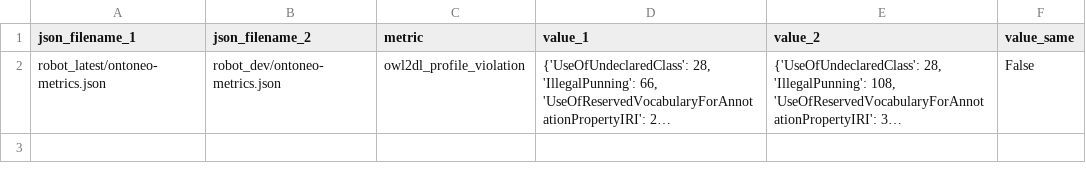
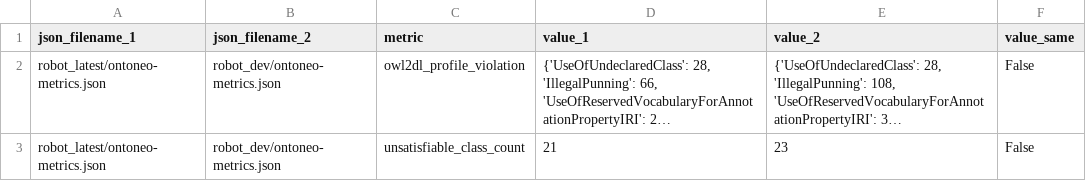
Before and after one commit to matentzn/robot_ultimate_obo_tester, a TSV file: comparisons/ontoneo.tsv, drawn as a sheet; long unchanged cells end in …; the diff names each change by its address in the sheet, - before the commit and + after, or states it on an @@ line.

Commit message:
updated run of all metrics

```diff
--- a/comparisons/ontoneo.tsv
+++ b/comparisons/ontoneo.tsv
+row 3: robot_latest/ontoneo-metrics.json | robot_dev/ontoneo-metrics.json | unsatisfiable_class_count | 21 | 23 | False
```
Also changed, not shown: comparisons/clo.tsv, comparisons/ecto.tsv, 11 other files.
